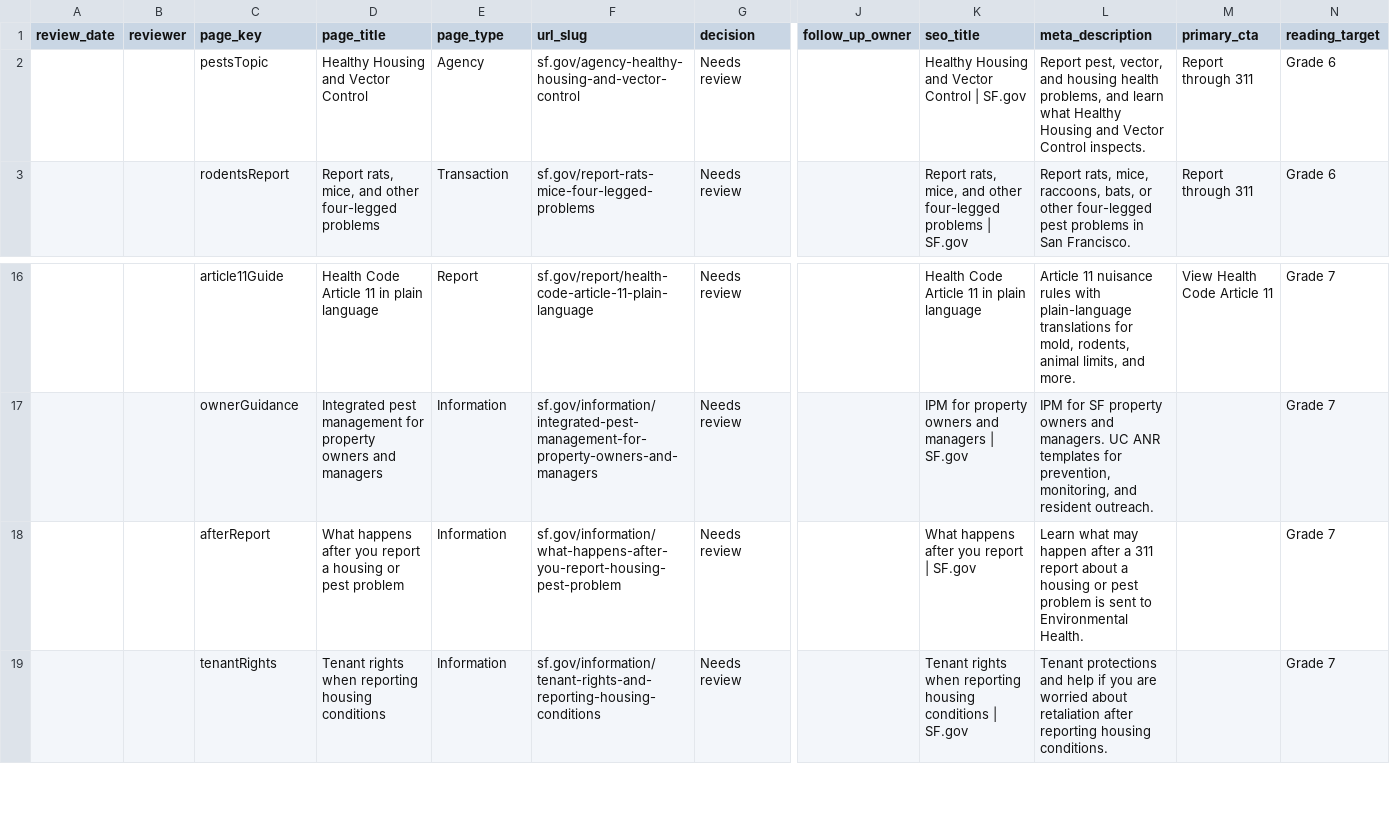
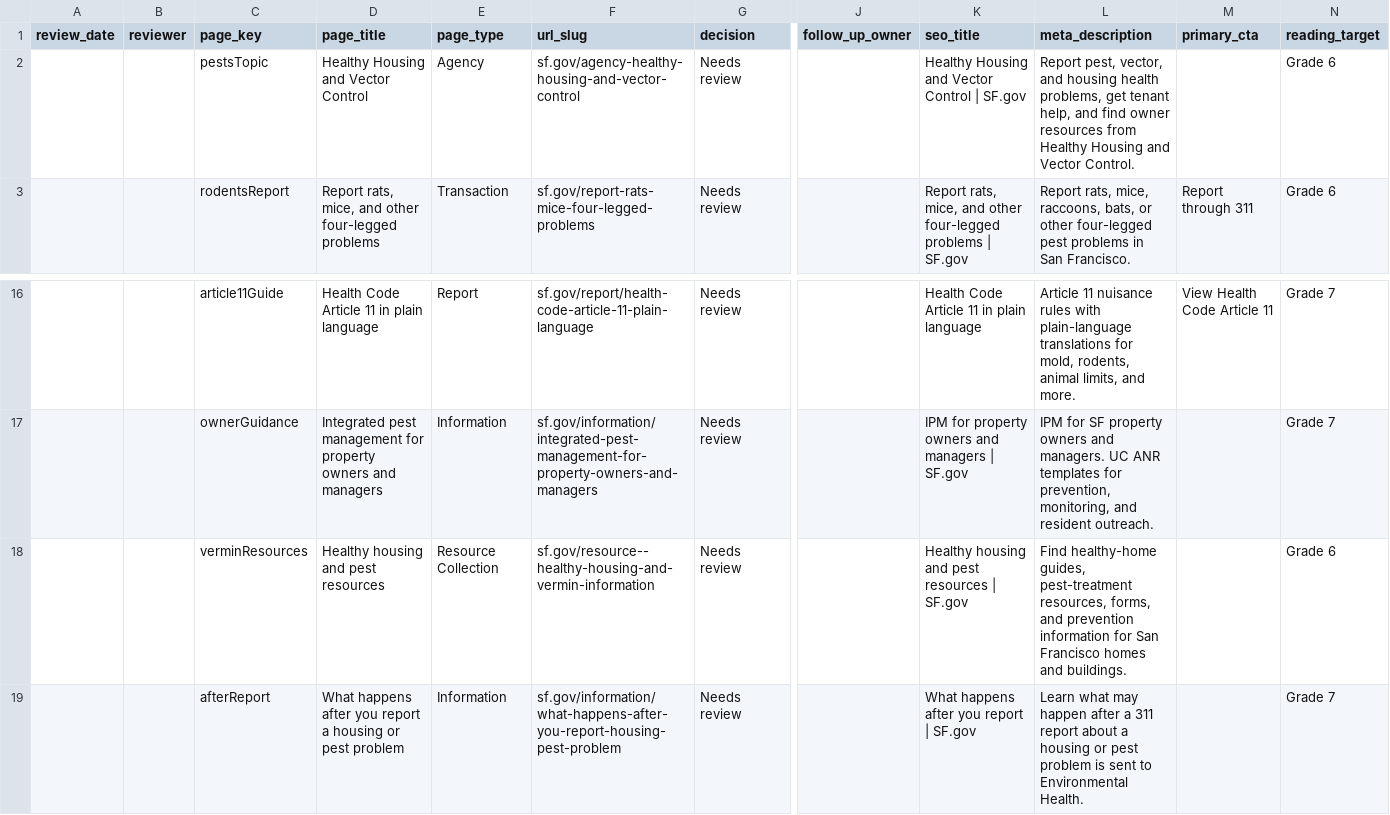
Before and after one commit to ohdaveed/HHVC_manager_review_current_tool_package, a CSV file: review/manager_decision_log.csv, drawn as a sheet; only a part is shown, gaps mark what is left out; the shorter side is filled out with more unchanged rows; rows hold the shown columns only; the diff names each change by its address in the sheet, - before the commit and + after, or states it on an @@ line.

```diff
--- a/review/manager_decision_log.csv
+++ b/review/manager_decision_log.csv
-L2 (meta_description): …health problems, and learn what Healthy Housing and Vector Control inspects.
+L2 (meta_description): …health problems, get tenant help, and find owner resources from Healthy Housing and Vector Control.
-M2 (primary_cta): Report through 311
+M2 (primary_cta): (empty)
+row 18:  |  | verminResources | Healthy housing and pest resources | Resource Collection | sf.gov/resource--healthy-housing-and-vermin-information | Needs review |  | Healthy housing and pest resources | SF.gov | Find healthy-home guides, pest-treatment resources, forms, and prevention information for San Francisco homes and buildings. |  | Grade 6
```
Also changed, not shown: review/mockup_tracking_sheet.csv, review/page_approval_checklist.csv, 22 other files.
